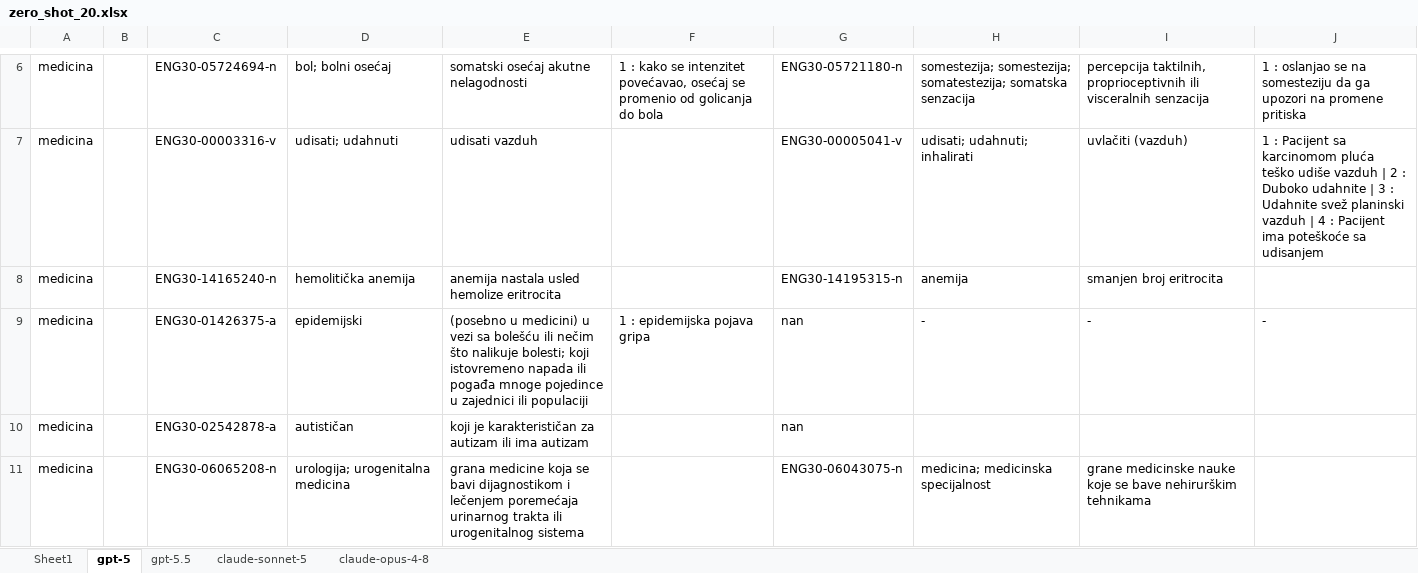
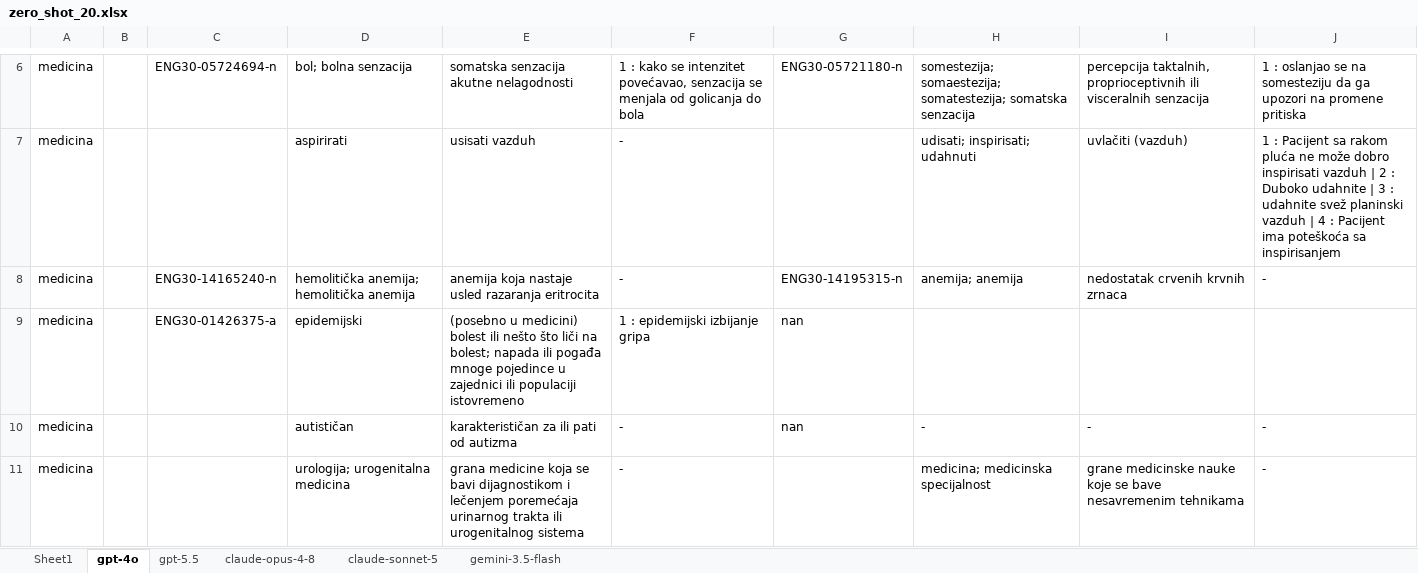
Before and after one commit to janamilutinovic/Master-rad, an Excel workbook: results/zero_shot_20.xlsx, sheet gpt-4o, drawn as a sheet; only a part is shown, gaps mark what is left out; values as stored, in another font and other column widths than the file's, no borders; the diff covers the shown part only; the diff names each change by its address in the sheet, - before the commit and + after, or states it on an @@ line.

```diff
--- a/results/zero_shot_20.xlsx (sheet gpt-4o)
+++ b/results/zero_shot_20.xlsx (sheet gpt-4o)
-sheet tab: gpt-5
+sheet tab: gpt-4o
+sheet tab: gemini-3.5-flash
@@ sheet tab order changed: Sheet1 | gpt-4o | gpt-5.5 | claude-opus-4-8 | claude-sonnet-5 | gemini-3.5-flash @@
-D6: bol; bolni osećaj
+D6: bol; bolna senzacija
-E6: somatski osećaj akutne nelagodnosti
+E6: somatska senzacija akutne nelagodnosti
-F6: …intenzitet povećavao, osećaj se promenio od golicanja…
+F6: …intenzitet povećavao, senzacija se menjala od golicanja…
-H6: somestezija; somestezija; somatestezija; somatska…
+H6: somestezija; somaestezija; somatestezija; somatska…
-I6: percepcija taktilnih, proprioceptivnih ili…
+I6: percepcija taktalnih, proprioceptivnih ili…
-C7: ENG30-00003316-v
+C7: (empty)
-D7: udisati; udahnuti
+D7: aspirirati
-E7: udisati vazduh
+E7: usisati vazduh
-F7:F8: (empty)
+F7:F8: -
-G7: ENG30-00005041-v
+G7: (empty)
-H7: udisati; udahnuti; inhalirati
+H7: udisati; inspirisati; udahnuti
-J7: …Pacijent sa karcinomom pluća teško udiše vazduh | 2 : Duboko udahnite | 3 : Udahnite svež planinski vazduh | 4 : Pacijent ima poteškoće sa udisanjem
+J7: …Pacijent sa rakom pluća ne može dobro inspirisati vazduh | 2 : Duboko udahnite | 3 : udahnite svež planinski vazduh | 4 : Pacijent ima poteškoća sa inspirisanjem
-D8: hemolitička anemija
+D8: hemolitička anemija; hemolitička anemija
-E8: anemija nastala usled hemolize eritrocita
+E8: anemija koja nastaje usled razaranja eritrocita
-H8: anemija
+H8: anemija; anemija
-I8: smanjen broj eritrocita
+I8: nedostatak crvenih krvnih zrnaca
-J8: (empty)
+J8: -
-E9: …u medicini) u vezi sa bolešću ili nečim što nalikuje bolesti; koji istovremeno napada ili pogađa mnoge pojedince u zajednici ili populaciji
+E9: …u medicini) bolest ili nešto što liči na bolest; napada ili pogađa mnoge pojedince u zajednici ili populaciji istovremeno
-F9: 1 : epidemijska pojava gripa
+F9: 1 : epidemijski izbijanje gripa
-H9: -
+H9: (empty)
-I9: -
+I9: (empty)
-J9: -
+J9: (empty)
-C10: ENG30-02542878-a
+C10: (empty)
-E10: koji je karakterističan za autizam ili ima autizam
+E10: karakterističan za ili pati od autizma
-F10:F11: (empty)
+F10:F11: -
-H10: (empty)
+H10: -
-I10: (empty)
+I10: -
-J10:J11: (empty)
+J10:J11: -
-C11: ENG30-06065208-n
+C11: (empty)
-G11: ENG30-06043075-n
+G11: (empty)
-I11: …se bave nehirurškim tehnikama
+I11: …se bave nesavremenim tehnikama
```
Also changed, not shown: 8 removed rows and 37 edited cells elsewhere in this sheet, sheet gpt-5.5, sheet claude-sonnet-5, sheet claude-opus-4-8, 5 other files.
